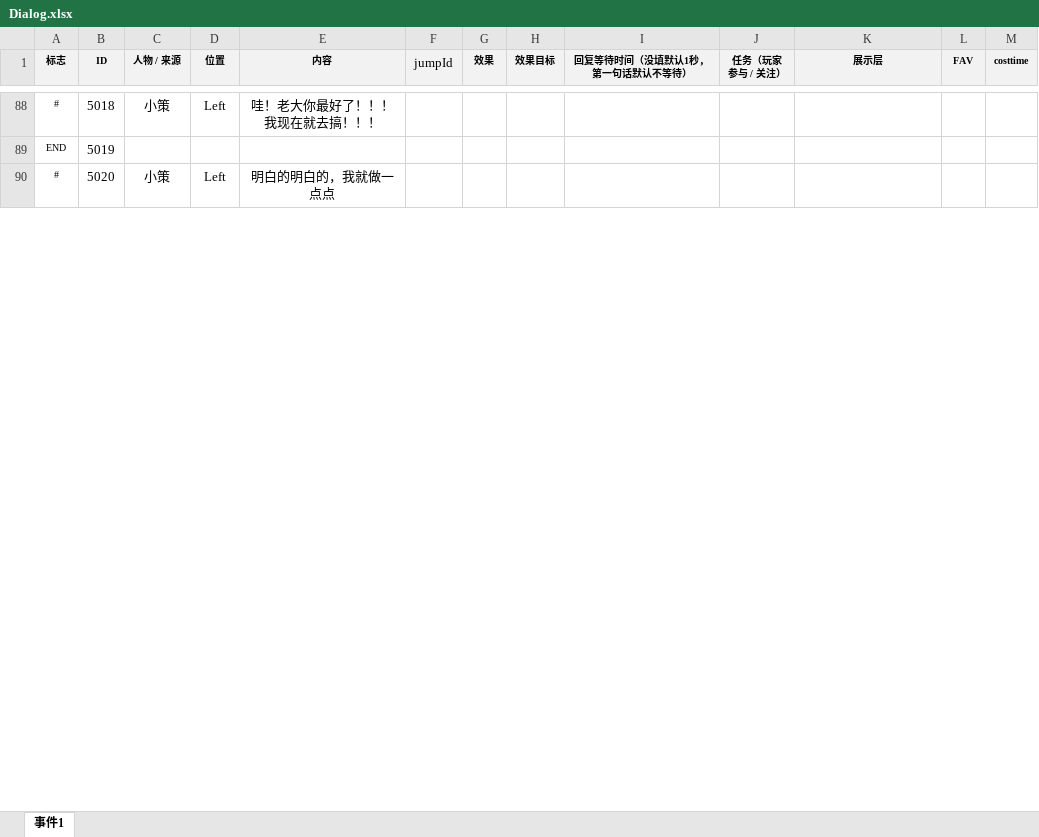
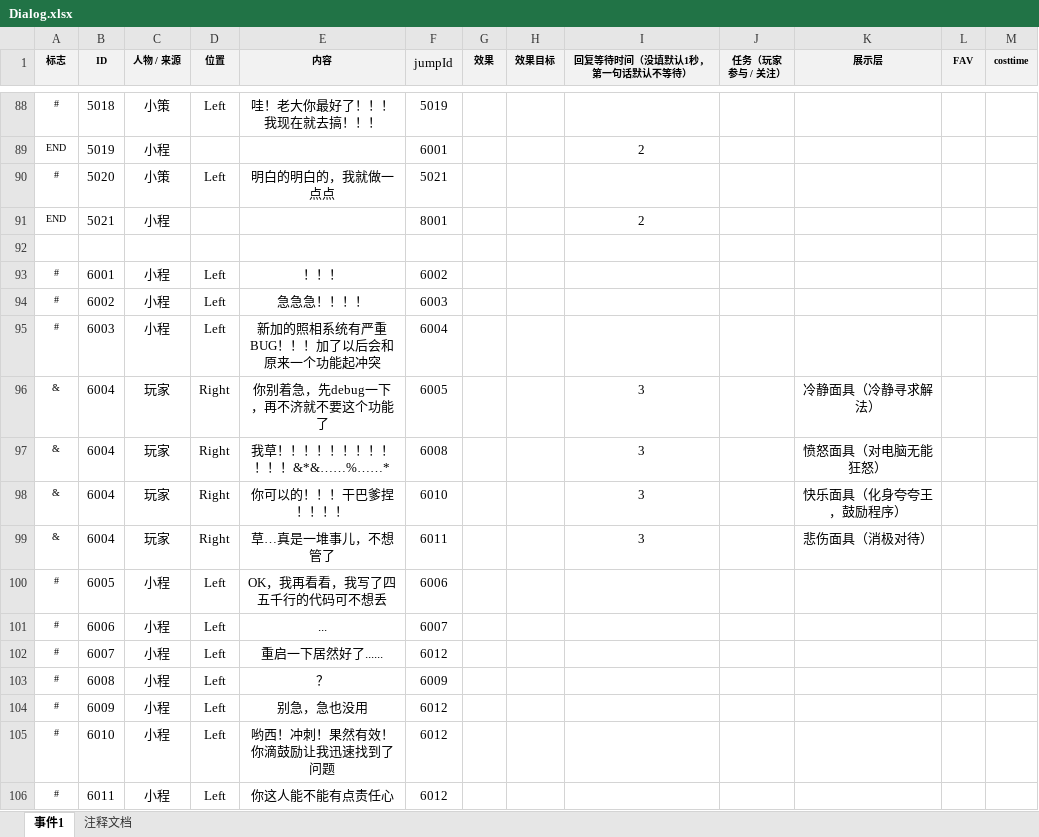
Before and after one commit to NTYM-UI/2026_GGJ, an Excel workbook: Assets/StreamingAssets/Excel/Dialog.xlsx, sheet 事件1, drawn as a sheet; only a part is shown, gaps mark what is left out; values as stored, in another font and other column widths than the file's, no borders; the diff covers the shown part only; the diff names each change by its address in the sheet, - before the commit and + after, or states it on an @@ line.

```diff
--- a/Assets/StreamingAssets/Excel/Dialog.xlsx (sheet 事件1)
+++ b/Assets/StreamingAssets/Excel/Dialog.xlsx (sheet 事件1)
+sheet tab: 注释文档
-F88 (jumpId): (empty)
+F88 (jumpId): 5019
-C89 (人物 / 来源): (empty)
+C89 (人物 / 来源): 小程
-F89 (jumpId): (empty)
+F89 (jumpId): 6001
-I89 (回复等待时间（没填默认1秒，第一句话默认不等待）): (empty)
+I89 (回复等待时间（没填默认1秒，第一句话默认不等待）): 2
-F90 (jumpId): (empty)
+F90 (jumpId): 5021
+row 91: END | 5021 | 小程 |  |  | 8001 |  |  | 2
+row 92: (empty)
+row 93: # | 6001 | 小程 | Left | ！！！ | 6002
+row 94: # | 6002 | 小程 | Left | 急急急！！！！ | 6003
+row 95: # | 6003 | 小程 | Left | 新加的照相系统有严重BUG！！！加了以后会和原来一个功能起冲突 | 6004
+row 96: & | 6004 | 玩家 | Right | 你别着急，先debug一下，再不济就不要这个功能了 | 6005 |  |  | 3 |  | 冷静面具（冷静寻求解法）
+row 97: & | 6004 | 玩家 | Right | 我草！！！！！！！！！！！！&*&……%……* | 6008 |  |  | 3 |  | 愤怒面具（对电脑无能狂怒）
+row 98: & | 6004 | 玩家 | Right | 你可以的！！！干巴爹捏！！！！ | 6010 |  |  | 3 |  | 快乐面具（化身夸夸王，鼓励程序）
+row 99: & | 6004 | 玩家 | Right | 草…真是一堆事儿，不想管了 | 6011 |  |  | 3 |  | 悲伤面具（消极对待）
+row 100: # | 6005 | 小程 | Left | OK，我再看看，我写了四五千行的代码可不想丢 | 6006
+row 101: # | 6006 | 小程 | Left | ... | 6007
+row 102: # | 6007 | 小程 | Left | 重启一下居然好了...... | 6012
+row 103: # | 6008 | 小程 | Left | ？ | 6009
+row 104: # | 6009 | 小程 | Left | 别急，急也没用 | 6012
+row 105: # | 6010 | 小程 | Left | 哟西！冲刺！果然有效！你滴鼓励让我迅速找到了问题 | 6012
+row 106: # | 6011 | 小程 | Left | 你这人能不能有点责任心 | 6012
```
Also changed, not shown: 79 added rows, 58 edited cells and cell formats elsewhere in this sheet, 10 other files.
